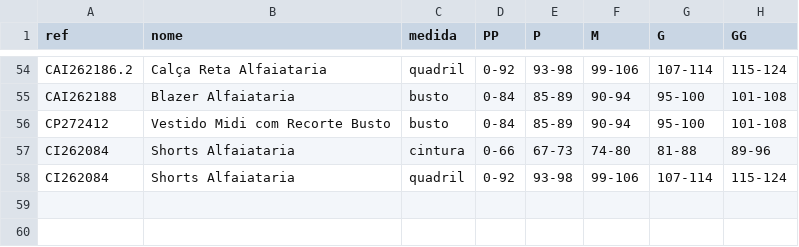
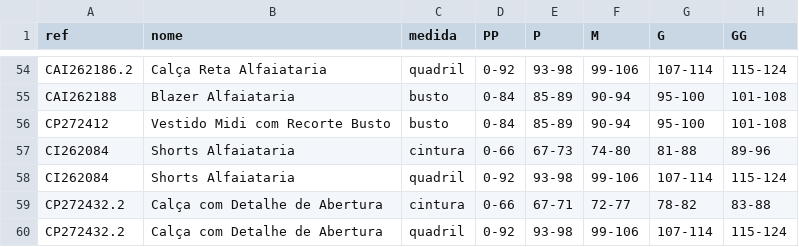
Before and after one commit to joaobressann-lab/medidas-carlota, a CSV file: medidas.csv, drawn as a sheet; only a part is shown, gaps mark what is left out; the diff names each change by its address in the sheet, - before the commit and + after, or states it on an @@ line.

Commit message:
Add medidas CP272432.2 Calça com Detalhe de Abertura (cintura + quadril)

```diff
--- a/medidas.csv
+++ b/medidas.csv
+row 59: CP272432.2 | Calça com Detalhe de Abertura | cintura | 0-66 | 67-71 | 72-77 | 78-82 | 83-88
+row 60: CP272432.2 | Calça com Detalhe de Abertura | quadril | 0-92 | 93-98 | 99-106 | 107-114 | 115-124
```
